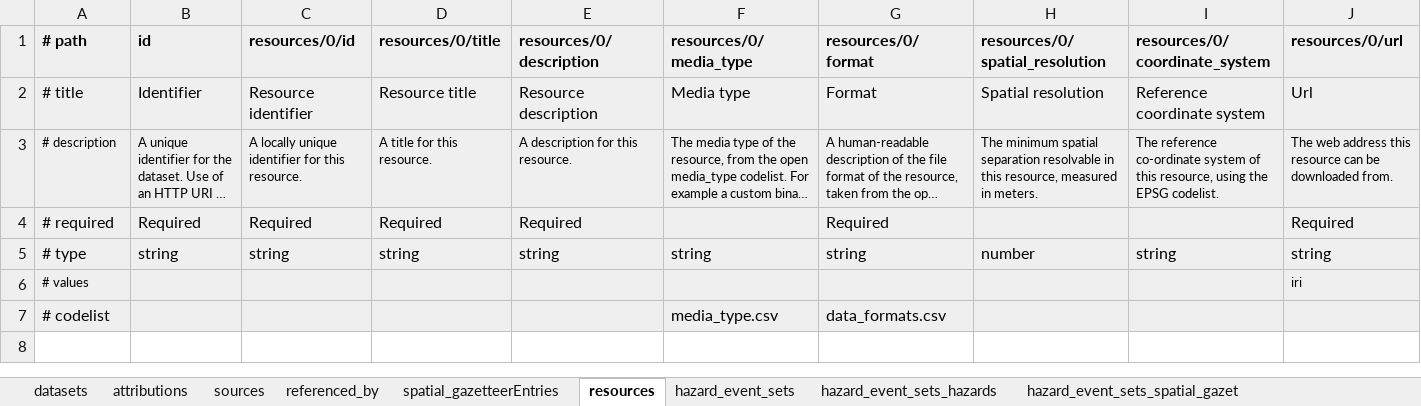
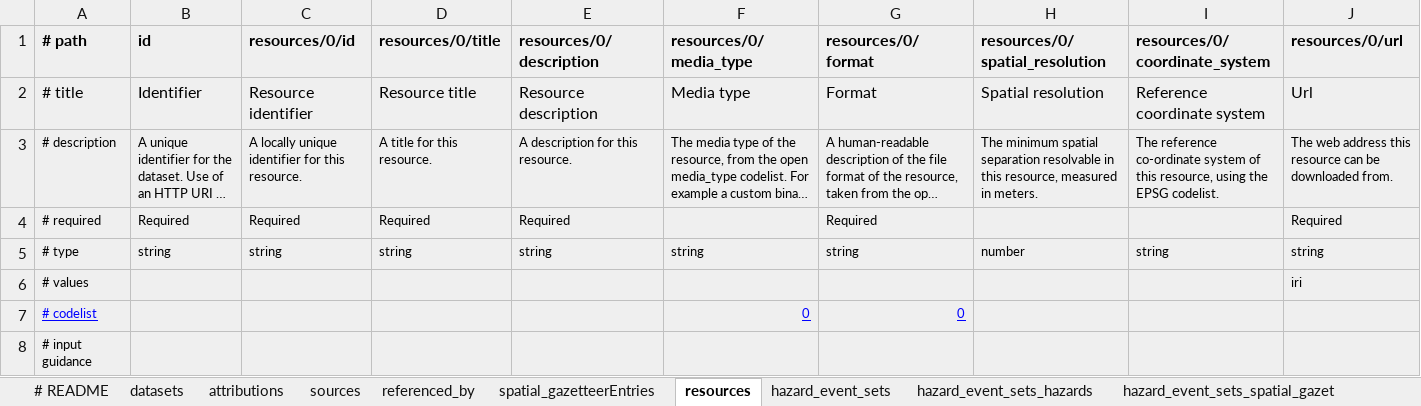
Before and after one commit to GFDRR/rdls-spreadsheet-template, an Excel workbook: templates/full.xlsx, sheet resources, drawn as a sheet; only a part is shown; long unchanged cells end in …; values as stored, in another font and other column widths than the file's, no borders; rows hold the shown columns only; the diff covers the shown part only; the diff names each change by its address in the sheet, - before the commit and + after, or states it on an @@ line.

Commit message:
Various improvements
- Add README sheet
- Add codelist hyperlinks
- Add data input guidance
- Update error messages for array fields

```diff
--- a/templates/full.xlsx (sheet resources)
+++ b/templates/full.xlsx (sheet resources)
+sheet tab: # README
@@ A4:E4 text size: smaller @@
@@ G4 text size: smaller @@
@@ J4 text size: smaller @@
@@ A5:J5 text size: smaller @@
@@ A7 text size: smaller, underline: off → on, text colour: black → #0000FF @@
-F7 (resources/0/media_type): media_type.csv
+F7 (resources/0/media_type): 0
@@ F7:G7 text size: smaller, underline: off → on, text colour: black → #0000FF @@
-G7 (resources/0/format): data_formats.csv
+G7 (resources/0/format): 0
+row 8: # input guidance
```
Also changed, not shown: cell formats elsewhere in this sheet, sheet datasets, sheet hazard_event_sets_hazards, sheet sources, sheet hazard_event_sets, sheet hazard_event_sets_events_footpr, sheet loss_cost, 8 more sheets, 1 other file.
